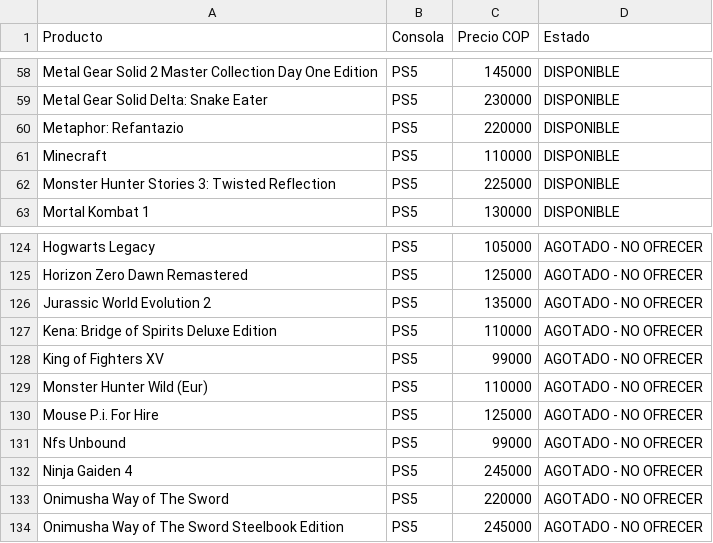
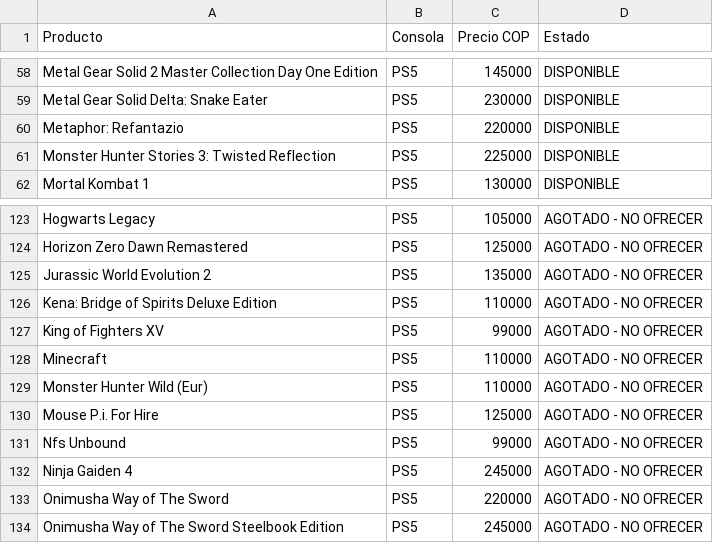
Before and after one commit to pipegamess/Pipe-Games, a CSV file: stock/stock.csv, drawn as a sheet; only a part is shown, gaps mark what is left out.

```diff
--- a/stock/stock.csv
+++ b/stock/stock.csv
@@ -60,3 +60,2 @@ Metal Gear Solid Delta: Snake Eater,PS5,230000,DISPONIBLE
 Metaphor: Refantazio,PS5,220000,DISPONIBLE
-Minecraft,PS5,110000,DISPONIBLE
 Monster Hunter Stories 3: Twisted Reflection,PS5,225000,DISPONIBLE
@@ -128,2 +127,3 @@ Kena: Bridge of Spirits Deluxe Edition,PS5,110000,AGOTADO - NO OFRECER
 King of Fighters XV,PS5,99000,AGOTADO - NO OFRECER
+Minecraft,PS5,110000,AGOTADO - NO OFRECER
 Monster Hunter Wild (Eur),PS5,110000,AGOTADO - NO OFRECER
```
Also changed, not shown: catalogo-meta.csv, 1 other file.
